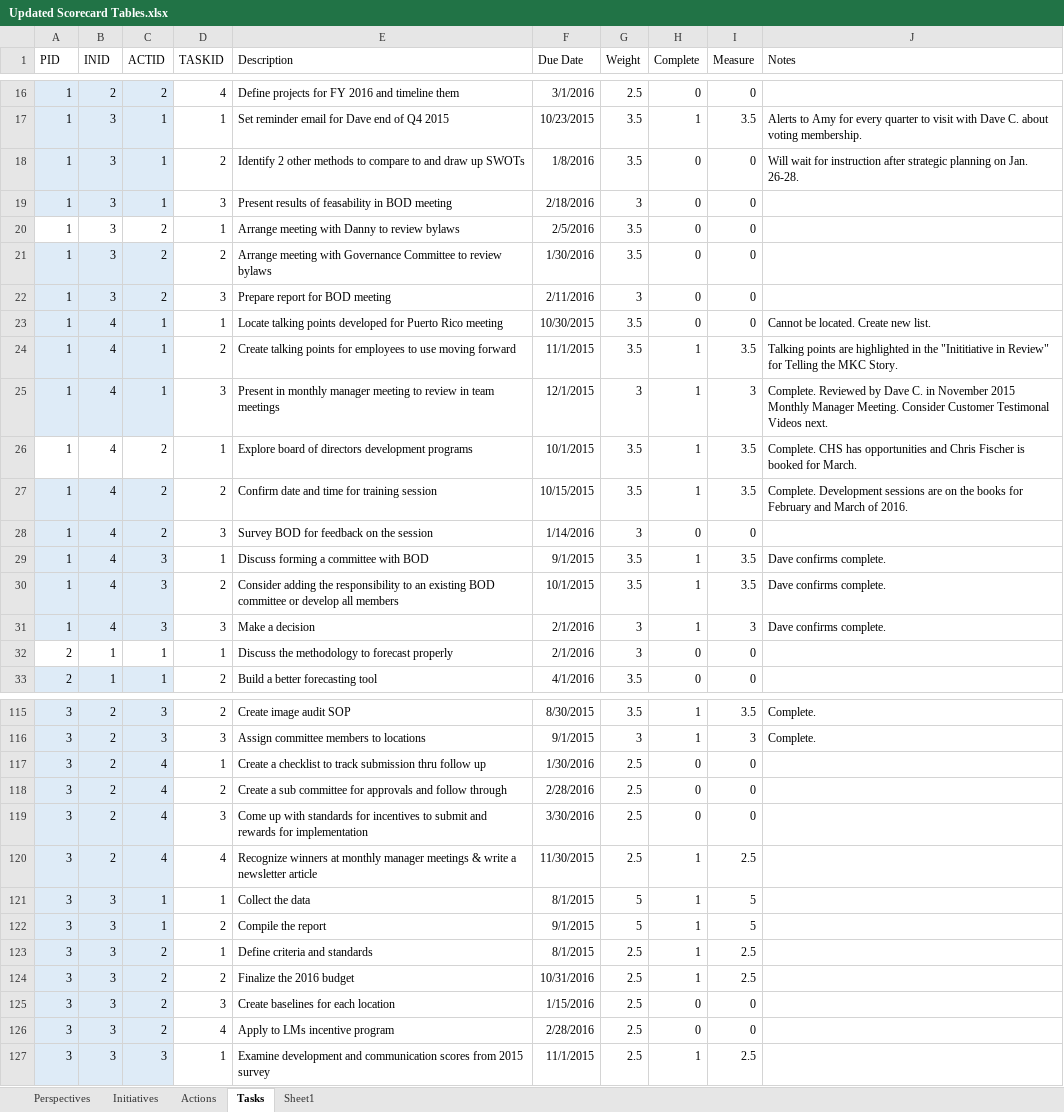
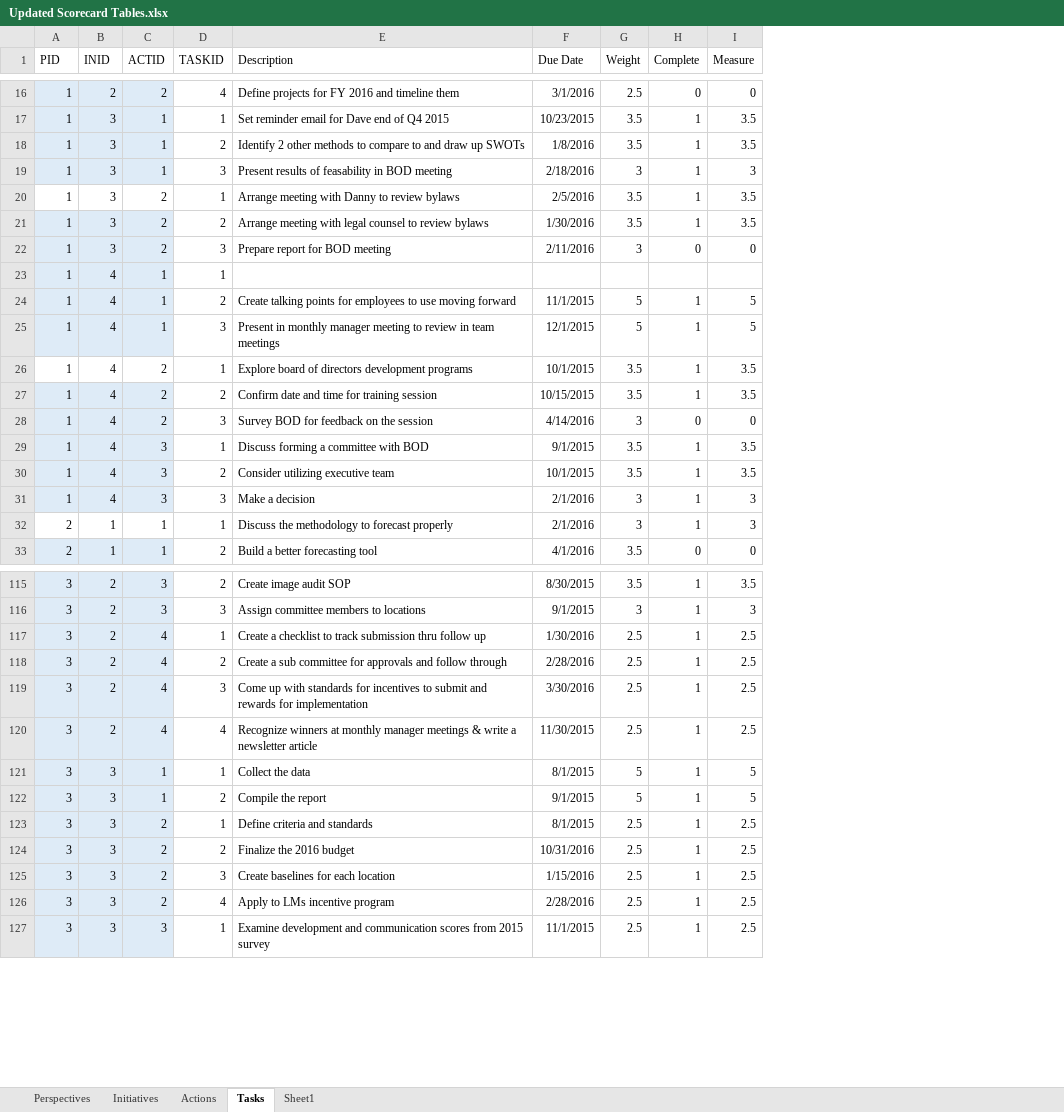
Before and after one commit to mandielyons/logi-livebuild, an Excel workbook: UploadedFiles/Updated Scorecard Tables.xlsx, sheet Tasks, drawn as a sheet; only a part is shown, gaps mark what is left out; values as stored, in another font and other column widths than the file's, no borders; table styles not drawn; the diff covers the shown part only; the diff names each change by its address in the sheet, - before the commit and + after, or states it on an @@ line.

```diff
--- a/UploadedFiles/Updated Scorecard Tables.xlsx (sheet Tasks)
+++ b/UploadedFiles/Updated Scorecard Tables.xlsx (sheet Tasks)
-column J (Notes), rows 17-31: Alerts to Amy for every quarter to visit with Dave C. about voting membership. | Will wait for instruction after strategic planning on Jan. 26-28. |  |  |  |  | Cannot be located. Create new list. | Talking points are highlighted in the "Inititiative in Review" for Telling the MKC Story. | Complete. Reviewed by Dave C. in November 2015 Monthly Manager Meeting. Consider Customer Testimonal Videos next. | Complete. CHS has opportunities and Chris Fischer is booked for March. | Complete. Development sessions are on the books for February and March of 2016. |  | Dave confirms complete. | Dave confirms complete. | Dave confirms complete.; rows 115-116: Complete. | Complete.
-H18:H21 (Complete): 0
+H18:H21 (Complete): 1
-I18 (Measure): 0
+I18 (Measure): 3.5
-I19 (Measure): 0
+I19 (Measure): 3
-I20:I21 (Measure): 0
+I20:I21 (Measure): 3.5
-E21 (Description): …meeting with Governance Committee to review…
+E21 (Description): …meeting with legal counsel to review…
-E23 (Description): Locate talking points developed for Puerto Rico meeting
+E23 (Description): (empty)
-F23 (Due Date): 10/30/2015
+F23 (Due Date): (empty)
-G23 (Weight): 3.5
+G23 (Weight): (empty)
-H23 (Complete): 0
+H23 (Complete): (empty)
-I23 (Measure): 0
+I23 (Measure): (empty)
-G24 (Weight): 3.5
+G24 (Weight): 5
-I24 (Measure): 3.5
+I24 (Measure): 5
-G25 (Weight): 3
+G25 (Weight): 5
-I25 (Measure): 3
+I25 (Measure): 5
-F28 (Due Date): 1/14/2016
+F28 (Due Date): 4/14/2016
-E30 (Description): Consider adding the responsibility to an existing BOD committee or develop all members
+E30 (Description): Consider utilizing executive team
-H32 (Complete): 0
+H32 (Complete): 1
-I32 (Measure): 0
+I32 (Measure): 3
-H117:H119 (Complete): 0
+H117:H119 (Complete): 1
-I117:I119 (Measure): 0
+I117:I119 (Measure): 2.5
-H125:H126 (Complete): 0
+H125:H126 (Complete): 1
-I125:I126 (Measure): 0
+I125:I126 (Measure): 2.5
```
Also changed, not shown: 75 edited cells and cell formats elsewhere in this sheet, sheet Actions, sheet Initiatives, sheet Perspectives, UploadedFiles/AFDTanks.xlsx, UploadedFiles/TMACNTRTSHIPR.xlsx, 1 other file.
